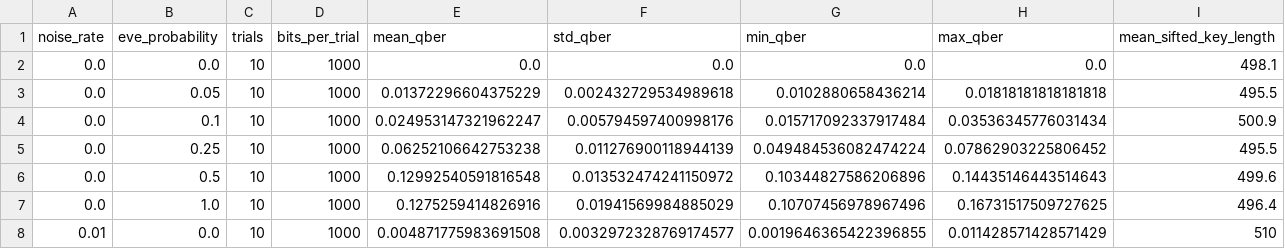
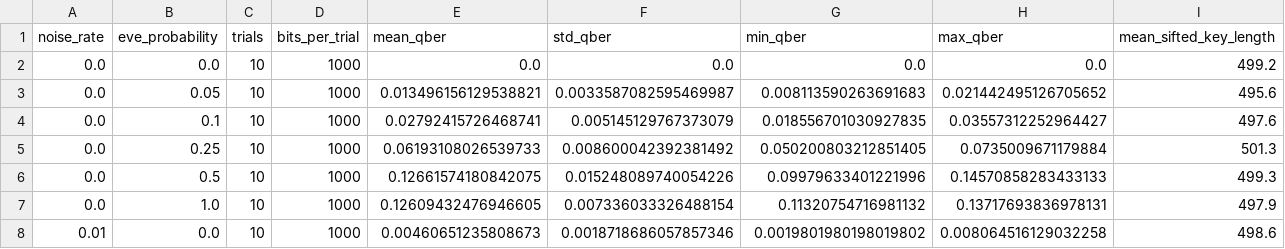
Before and after one commit to qtysjin7107/QSafe, a CSV file: experiments/qkd_experiment_results.csv, drawn as a sheet; only a part is shown; the diff covers the shown part only.

```diff
--- a/experiments/qkd_experiment_results.csv
+++ b/experiments/qkd_experiment_results.csv
@@ -1,8 +1,8 @@
 noise_rate,eve_probability,trials,bits_per_trial,mean_qber,std_qber,min_qber,max_qber,mean_sifted_key_length
-0.0,0.0,10,1000,0.0,0.0,0.0,0.0,498.1
-0.0,0.05,10,1000,0.01372296604375229,0.002432729534989618,0.0102880658436214,0.01818181818181818,495.5
-0.0,0.1,10,1000,0.024953147321962247,0.005794597400998176,0.015717092337917484,0.03536345776031434,500.9
-0.0,0.25,10,1000,0.06252106642753238,0.011276900118944139,0.049484536082474224,0.07862903225806452,495.5
-0.0,0.5,10,1000,0.12992540591816548,0.013532474241150972,0.10344827586206896,0.14435146443514643,499.6
-0.0,1.0,10,1000,0.1275259414826916,0.01941569984885029,0.10707456978967496,0.16731517509727625,496.4
-0.01,0.0,10,1000,0.004871775983691508,0.0032972328769174577,0.0019646365422396855,0.011428571428571429,510
+0.0,0.0,10,1000,0.0,0.0,0.0,0.0,499.2
+0.0,0.05,10,1000,0.013496156129538821,0.0033587082595469987,0.008113590263691683,0.021442495126705652,495.6
+0.0,0.1,10,1000,0.02792415726468741,0.005145129767373079,0.018556701030927835,0.03557312252964427,497.6
+0.0,0.25,10,1000,0.06193108026539733,0.008600042392381492,0.050200803212851405,0.0735009671179884,501.3
+0.0,0.5,10,1000,0.12661574180842075,0.015248089740054226,0.09979633401221996,0.14570858283433133,499.3
+0.0,1.0,10,1000,0.12609432476946605,0.007336033326488154,0.11320754716981132,0.13717693836978131,497.9
+0.01,0.0,10,1000,0.00460651235808673,0.0018718686057857346,0.0019801980198019802,0.008064516129032258,498.6
```
Also changed, not shown: 85 edited cells elsewhere in this file, 10 other files.
